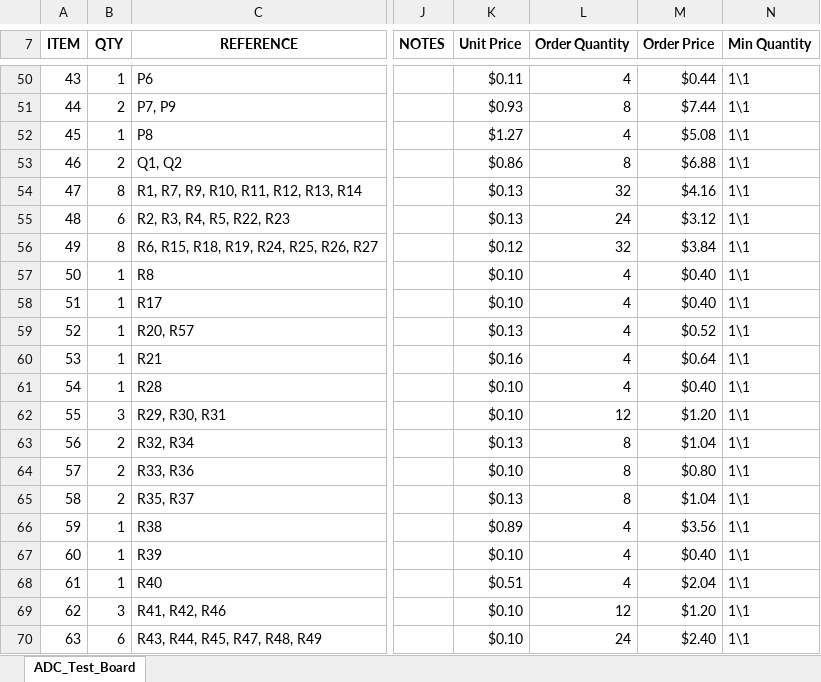
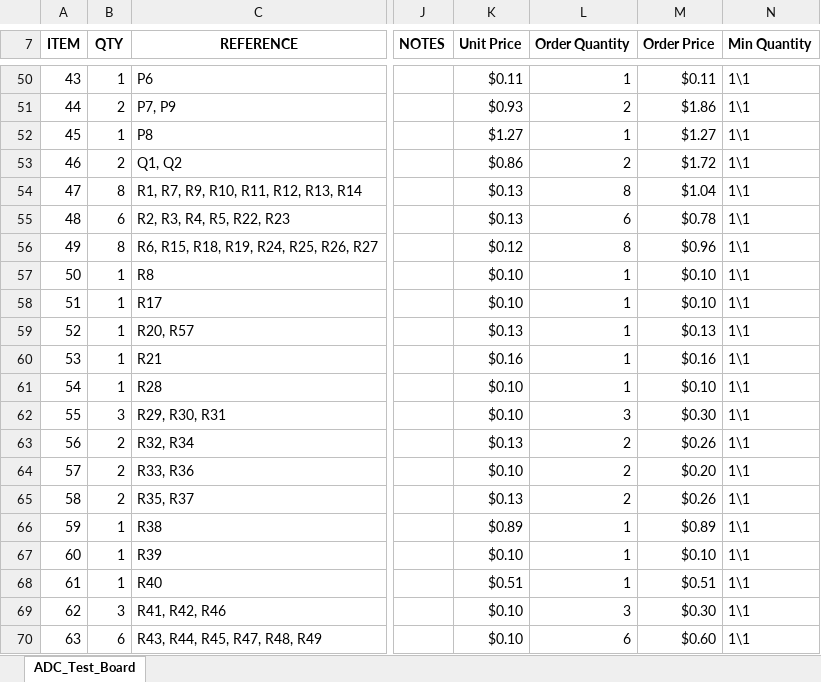
Before and after one commit to gibbs212521/HEC_2_senior_design, an Excel workbook: Hardware/Receiver/MFG/BOM/Receiver_BOM_RevA.xlsx, sheet ADC_Test_Board, drawn as a sheet; only a part is shown, gaps mark what is left out; values as stored, in another font and other column widths than the file's, no borders; the diff covers the shown part only; the diff names each change by its address in the sheet, - before the commit and + after, or states it on an @@ line.

```diff
--- a/Hardware/Receiver/MFG/BOM/Receiver_BOM_RevA.xlsx (sheet ADC_Test_Board)
+++ b/Hardware/Receiver/MFG/BOM/Receiver_BOM_RevA.xlsx (sheet ADC_Test_Board)
-L50 (Order Quantity): 4
+L50 (Order Quantity): 1
-M50 (Order Price): $0.44
+M50 (Order Price): $0.11
-L51 (Order Quantity): 8
+L51 (Order Quantity): 2
-M51 (Order Price): $7.44
+M51 (Order Price): $1.86
-L52 (Order Quantity): 4
+L52 (Order Quantity): 1
-M52 (Order Price): $5.08
+M52 (Order Price): $1.27
-L53 (Order Quantity): 8
+L53 (Order Quantity): 2
-M53 (Order Price): $6.88
+M53 (Order Price): $1.72
-L54 (Order Quantity): 32
+L54 (Order Quantity): 8
-M54 (Order Price): $4.16
+M54 (Order Price): $1.04
-L55 (Order Quantity): 24
+L55 (Order Quantity): 6
-M55 (Order Price): $3.12
+M55 (Order Price): $0.78
-L56 (Order Quantity): 32
+L56 (Order Quantity): 8
-M56 (Order Price): $3.84
+M56 (Order Price): $0.96
-L57:L61 (Order Quantity): 4
+L57:L61 (Order Quantity): 1
-M57:M58 (Order Price): $0.40
+M57:M58 (Order Price): $0.10
-M59 (Order Price): $0.52
+M59 (Order Price): $0.13
-M60 (Order Price): $0.64
+M60 (Order Price): $0.16
-M61 (Order Price): $0.40
+M61 (Order Price): $0.10
-L62 (Order Quantity): 12
+L62 (Order Quantity): 3
-M62 (Order Price): $1.20
+M62 (Order Price): $0.30
-L63:L65 (Order Quantity): 8
+L63:L65 (Order Quantity): 2
-M63 (Order Price): $1.04
+M63 (Order Price): $0.26
-M64 (Order Price): $0.80
+M64 (Order Price): $0.20
-M65 (Order Price): $1.04
+M65 (Order Price): $0.26
-L66:L68 (Order Quantity): 4
+L66:L68 (Order Quantity): 1
-M66 (Order Price): $3.56
+M66 (Order Price): $0.89
-M67 (Order Price): $0.40
+M67 (Order Price): $0.10
-M68 (Order Price): $2.04
+M68 (Order Price): $0.51
-L69 (Order Quantity): 12
+L69 (Order Quantity): 3
-M69 (Order Price): $1.20
+M69 (Order Price): $0.30
-L70 (Order Quantity): 24
+L70 (Order Quantity): 6
-M70 (Order Price): $2.40
+M70 (Order Price): $0.60
```
Also changed, not shown: 2 removed rows, 154 edited cells and row numbers in column A elsewhere in this sheet, Hardware/Transmitter/MFG/BOM/Transmitter_BOM_RevA.xlsx, Hardware/WPT Charger system BOM - NON PCB PARTS/Transmitter_WPT_SYSTEM_BOM_RevA.xlsx, 3 other files.
